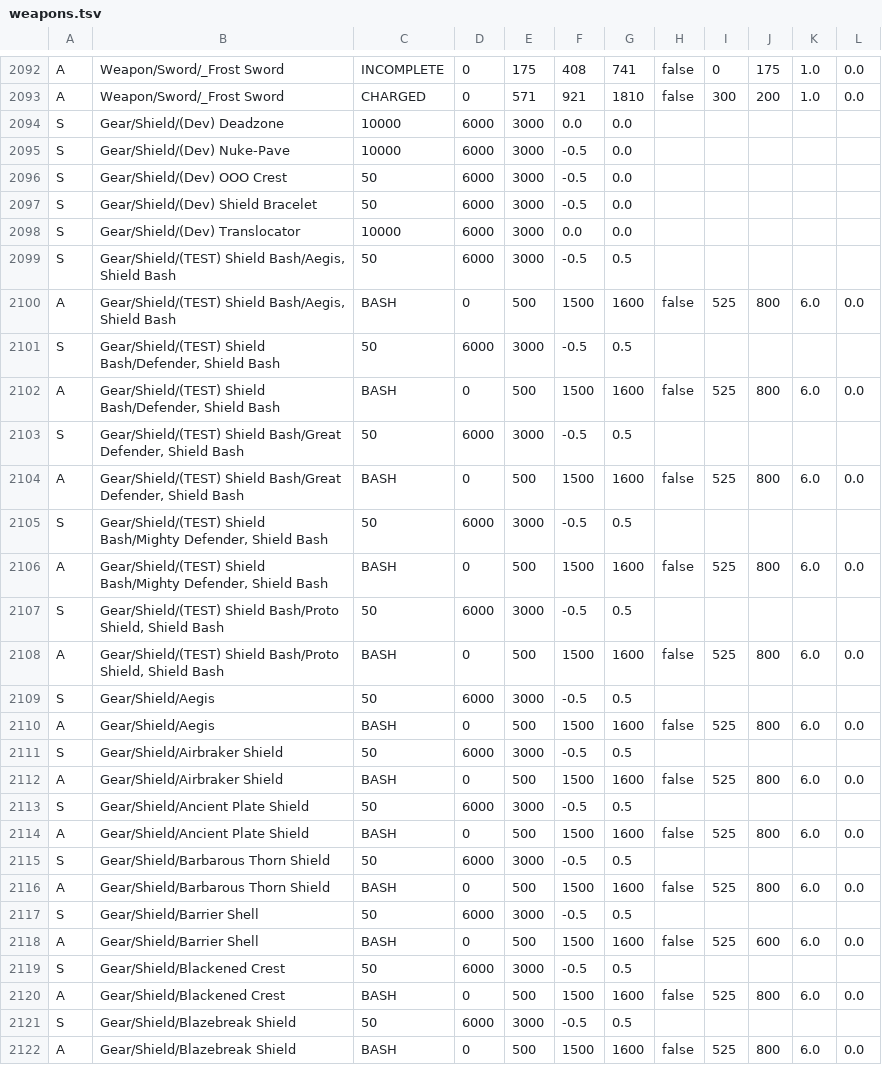
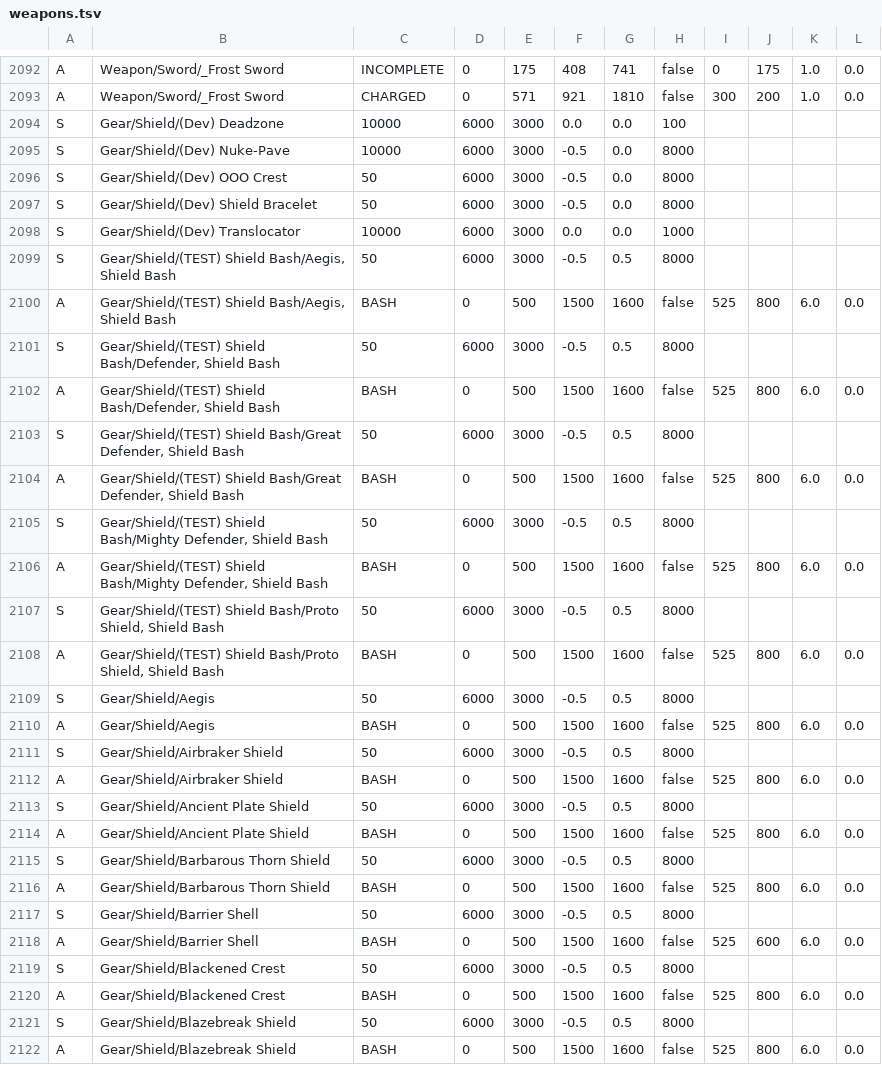
Before and after one commit to N0rule/Tortodrone, a TSV file: content/packs/vanilla/combat/weapons.tsv, drawn as a sheet; only a part is shown, gaps mark what is left out; the diff covers the shown part only.

```diff
--- a/content/packs/vanilla/combat/weapons.tsv
+++ b/content/packs/vanilla/combat/weapons.tsv
@@ -2093,30 +2093,30 @@ A	Weapon/Sword/_Frost Sword	INCOMPLETE	0	175	408	741	false	0	175	1.0	0.0
 A	Weapon/Sword/_Frost Sword	CHARGED	0	571	921	1810	false	300	200	1.0	0.0
-S	Gear/Shield/(Dev) Deadzone	10000	6000	3000	0.0	0.0
-S	Gear/Shield/(Dev) Nuke-Pave	10000	6000	3000	-0.5	0.0
-S	Gear/Shield/(Dev) OOO Crest	50	6000	3000	-0.5	0.0
-S	Gear/Shield/(Dev) Shield Bracelet	50	6000	3000	-0.5	0.0
-S	Gear/Shield/(Dev) Translocator	10000	6000	3000	0.0	0.0
-S	Gear/Shield/(TEST) Shield Bash/Aegis, Shield Bash	50	6000	3000	-0.5	0.5
+S	Gear/Shield/(Dev) Deadzone	10000	6000	3000	0.0	0.0	100
+S	Gear/Shield/(Dev) Nuke-Pave	10000	6000	3000	-0.5	0.0	8000
+S	Gear/Shield/(Dev) OOO Crest	50	6000	3000	-0.5	0.0	8000
+S	Gear/Shield/(Dev) Shield Bracelet	50	6000	3000	-0.5	0.0	8000
+S	Gear/Shield/(Dev) Translocator	10000	6000	3000	0.0	0.0	1000
+S	Gear/Shield/(TEST) Shield Bash/Aegis, Shield Bash	50	6000	3000	-0.5	0.5	8000
 A	Gear/Shield/(TEST) Shield Bash/Aegis, Shield Bash	BASH	0	500	1500	1600	false	525	800	6.0	0.0
-S	Gear/Shield/(TEST) Shield Bash/Defender, Shield Bash	50	6000	3000	-0.5	0.5
+S	Gear/Shield/(TEST) Shield Bash/Defender, Shield Bash	50	6000	3000	-0.5	0.5	8000
 A	Gear/Shield/(TEST) Shield Bash/Defender, Shield Bash	BASH	0	500	1500	1600	false	525	800	6.0	0.0
-S	Gear/Shield/(TEST) Shield Bash/Great Defender, Shield Bash	50	6000	3000	-0.5	0.5
+S	Gear/Shield/(TEST) Shield Bash/Great Defender, Shield Bash	50	6000	3000	-0.5	0.5	8000
 A	Gear/Shield/(TEST) Shield Bash/Great Defender, Shield Bash	BASH	0	500	1500	1600	false	525	800	6.0	0.0
-S	Gear/Shield/(TEST) Shield Bash/Mighty Defender, Shield Bash	50	6000	3000	-0.5	0.5
+S	Gear/Shield/(TEST) Shield Bash/Mighty Defender, Shield Bash	50	6000	3000	-0.5	0.5	8000
 A	Gear/Shield/(TEST) Shield Bash/Mighty Defender, Shield Bash	BASH	0	500	1500	1600	false	525	800	6.0	0.0
-S	Gear/Shield/(TEST) Shield Bash/Proto Shield, Shield Bash	50	6000	3000	-0.5	0.5
+S	Gear/Shield/(TEST) Shield Bash/Proto Shield, Shield Bash	50	6000	3000	-0.5	0.5	8000
 A	Gear/Shield/(TEST) Shield Bash/Proto Shield, Shield Bash	BASH	0	500	1500	1600	false	525	800	6.0	0.0
-S	Gear/Shield/Aegis	50	6000	3000	-0.5	0.5
+S	Gear/Shield/Aegis	50	6000	3000	-0.5	0.5	8000
 A	Gear/Shield/Aegis	BASH	0	500	1500	1600	false	525	800	6.0	0.0
-S	Gear/Shield/Airbraker Shield	50	6000	3000	-0.5	0.5
+S	Gear/Shield/Airbraker Shield	50	6000	3000	-0.5	0.5	8000
 A	Gear/Shield/Airbraker Shield	BASH	0	500	1500	1600	false	525	800	6.0	0.0
-S	Gear/Shield/Ancient Plate Shield	50	6000	3000	-0.5	0.5
+S	Gear/Shield/Ancient Plate Shield	50	6000	3000	-0.5	0.5	8000
 A	Gear/Shield/Ancient Plate Shield	BASH	0	500	1500	1600	false	525	800	6.0	0.0
-S	Gear/Shield/Barbarous Thorn Shield	50	6000	3000	-0.5	0.5
+S	Gear/Shield/Barbarous Thorn Shield	50	6000	3000	-0.5	0.5	8000
 A	Gear/Shield/Barbarous Thorn Shield	BASH	0	500	1500	1600	false	525	800	6.0	0.0
-S	Gear/Shield/Barrier Shell	50	6000	3000	-0.5	0.5
+S	Gear/Shield/Barrier Shell	50	6000	3000	-0.5	0.5	8000
 A	Gear/Shield/Barrier Shell	BASH	0	500	1500	1600	false	525	600	6.0	0.0
-S	Gear/Shield/Blackened Crest	50	6000	3000	-0.5	0.5
+S	Gear/Shield/Blackened Crest	50	6000	3000	-0.5	0.5	8000
 A	Gear/Shield/Blackened Crest	BASH	0	500	1500	1600	false	525	800	6.0	0.0
-S	Gear/Shield/Blazebreak Shield	50	6000	3000	-0.5	0.5
+S	Gear/Shield/Blazebreak Shield	50	6000	3000	-0.5	0.5	8000
 A	Gear/Shield/Blazebreak Shield	BASH	0	500	1500	1600	false	525	800	6.0	0.0
```
Also changed, not shown: 106 edited cells elsewhere in this file, 59 other files.
